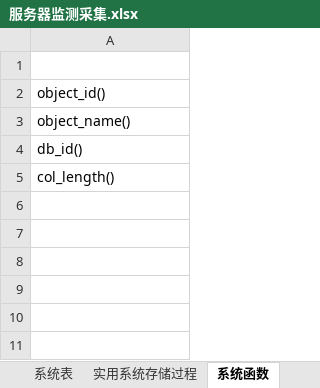
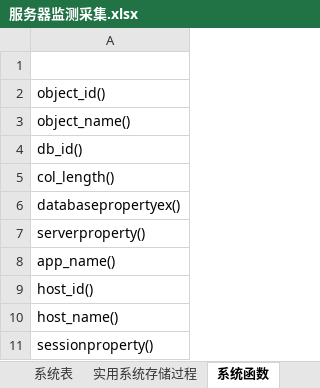
Before and after one commit to lwqhp/sqlServer, an Excel workbook: Jiean/性能-监测脚本/服务器监测采集.xlsx, sheet 系统函数, drawn as a sheet; values as stored, in another font and other column widths than the file's, no borders; the diff names each change by its address in the sheet, - before the commit and + after, or states it on an @@ line.

```diff
--- a/Jiean/性能-监测脚本/服务器监测采集.xlsx (sheet 系统函数)
+++ b/Jiean/性能-监测脚本/服务器监测采集.xlsx (sheet 系统函数)
+row 6: databasepropertyex()
+row 7: serverproperty()
+row 8: app_name()
+row 9: host_id()
+row 10: host_name()
+row 11: sessionproperty()
```
Also changed, not shown: sheet 服务器资源使用, 13 other files.
